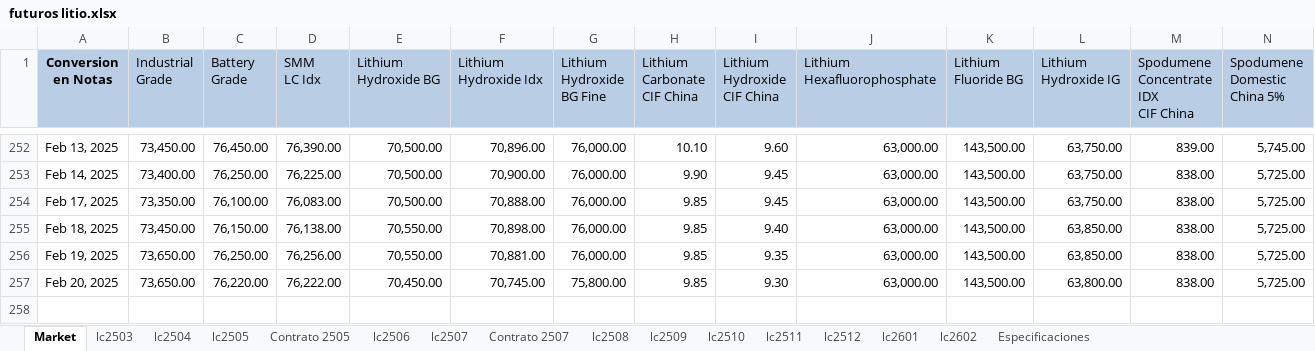
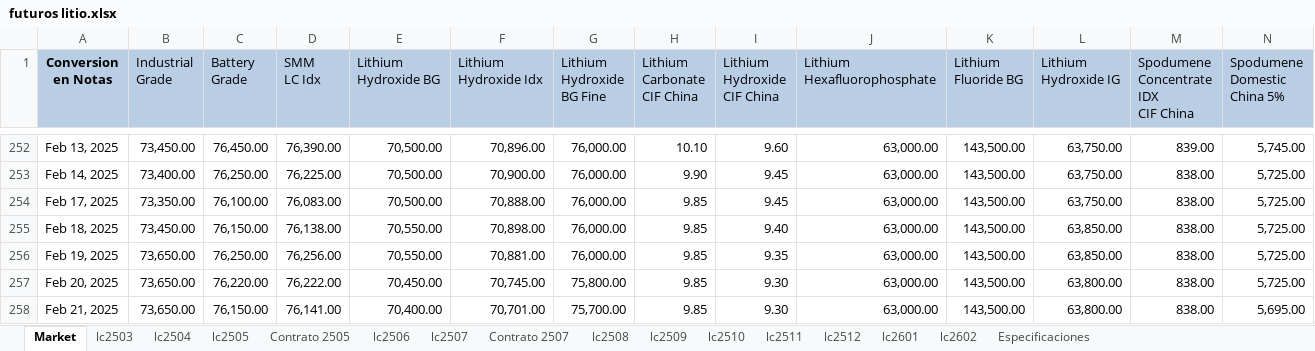
Before and after one commit to mherrerab21/Litio-APP, an Excel workbook: futuros litio.xlsx, sheet Market, drawn as a sheet; only a part is shown, gaps mark what is left out; values as stored, in another font and other column widths than the file's, no borders; charts and pictures not drawn; rows hold the shown columns only; the diff names each change by its address in the sheet, - before the commit and + after, or states it on an @@ line.

```diff
--- a/futuros litio.xlsx (sheet Market)
+++ b/futuros litio.xlsx (sheet Market)
+row 258: Feb 21, 2025 | 73,650.00 | 76,150.00 | 76,141.00 | 70,400.00 | 70,701.00 | 75,700.00 | 9.85 | 9.30 | 63,000.00 | 143,500.00 | 63,800.00 | 838.00 | 5,695.00
```
Also changed, not shown: sheet lc2602, sheet lc2601, sheet lc2512, sheet lc2511, sheet lc2510, sheet lc2509, 8 more sheets, charts or pictures.
